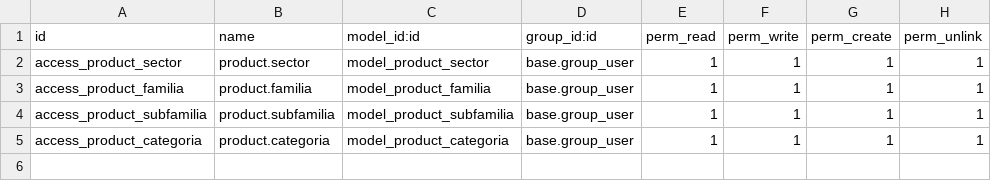
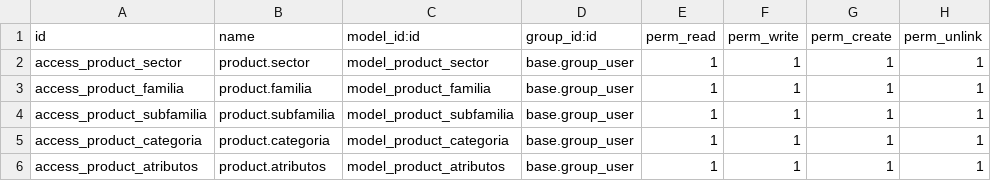
Before and after one commit to RLJO/go2future, a CSV file: addons/g2f_product/security/ir.model.access.csv, drawn as a sheet; the diff names each change by its address in the sheet, - before the commit and + after, or states it on an @@ line.

Commit message:
[MOD] Incorporar "Nutrition Facts" en la ficha del producto Parte 3

```diff
--- a/addons/g2f_product/security/ir.model.access.csv
+++ b/addons/g2f_product/security/ir.model.access.csv
+row 6: access_product_atributos | product.atributos | model_product_atributos | base.group_user | 1 | 1 | 1 | 1
```
Also changed, not shown: 2 other files.
